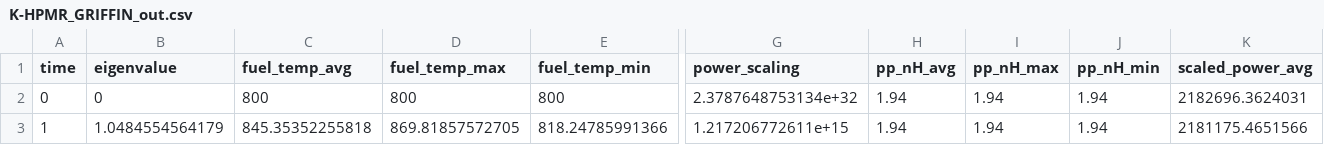
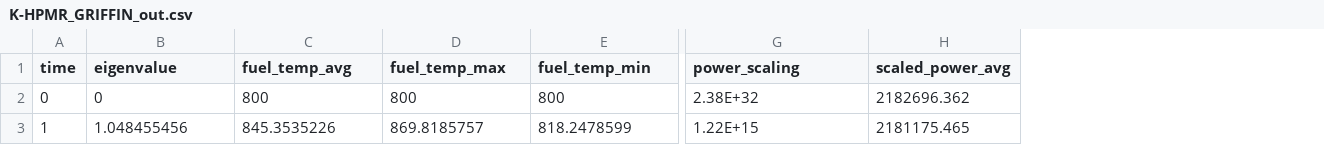
Before and after one commit to idaholab/virtual_test_bed, a CSV file: microreactors/mrad/steady_K_SM/gold/K-HPMR_GRIFFIN_out.csv, drawn as a sheet; only a part is shown, gaps mark what is left out; removed rows and columns are numbered as before the commit, all else as after; the diff names each change by its address in the sheet, - before the commit and + after, or states it on an @@ line.

Commit message:
Address review comments and track HPMR mesh with Git LFS

```diff
--- a/microreactors/mrad/steady_K_SM/gold/K-HPMR_GRIFFIN_out.csv
+++ b/microreactors/mrad/steady_K_SM/gold/K-HPMR_GRIFFIN_out.csv
-column H (pp_nH_avg), rows 2-3: 1.94 | 1.94
-column I (pp_nH_max), rows 2-3: 1.94 | 1.94
-column J (pp_nH_min), rows 2-3: 1.94 | 1.94
-G2 (power_scaling): 2.3787648753134e+32
+G2 (power_scaling): 2.38E+32
-H2 (scaled_power_avg): 2182696.3624031
+H2 (scaled_power_avg): 2182696.362
-B3 (eigenvalue): 1.0484554564179
+B3 (eigenvalue): 1.048455456
-C3 (fuel_temp_avg): 845.35352255818
+C3 (fuel_temp_avg): 845.3535226
-D3 (fuel_temp_max): 869.81857572705
+D3 (fuel_temp_max): 869.8185757
-E3 (fuel_temp_min): 818.24785991366
+E3 (fuel_temp_min): 818.2478599
-G3 (power_scaling): 1.217206772611e+15
+G3 (power_scaling): 1.22E+15
-H3 (scaled_power_avg): 2181175.4651566
+H3 (scaled_power_avg): 2181175.465
```
Also changed, not shown: 10 other files.
